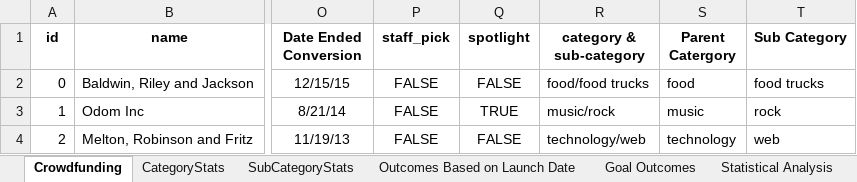
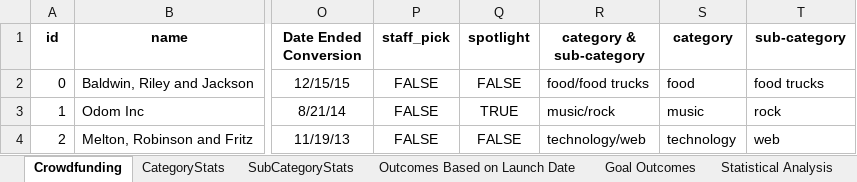
Before and after one commit to jorgechavez25/Excel-Challenge, an Excel workbook: CrowdfundingBook.xlsx, sheet Crowdfunding, drawn as a sheet; only a part is shown, gaps mark what is left out; values as stored, in another font and other column widths than the file's, no borders; conditional formats not drawn; the diff names each change by its address in the sheet, - before the commit and + after, or states it on an @@ line.

```diff
--- a/CrowdfundingBook.xlsx (sheet Crowdfunding)
+++ b/CrowdfundingBook.xlsx (sheet Crowdfunding)
-S1: Parent Catergory
+S1: category
-T1: Sub Category
+T1: sub-category
```
Also changed, not shown: sheet Statistical Analysis.
